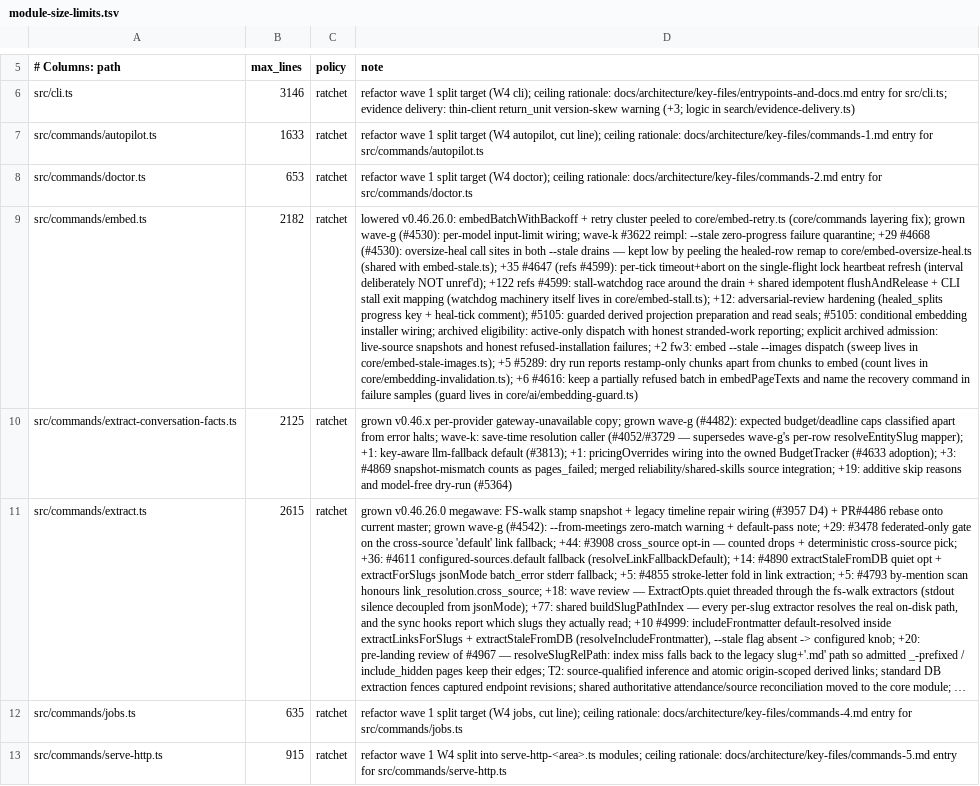
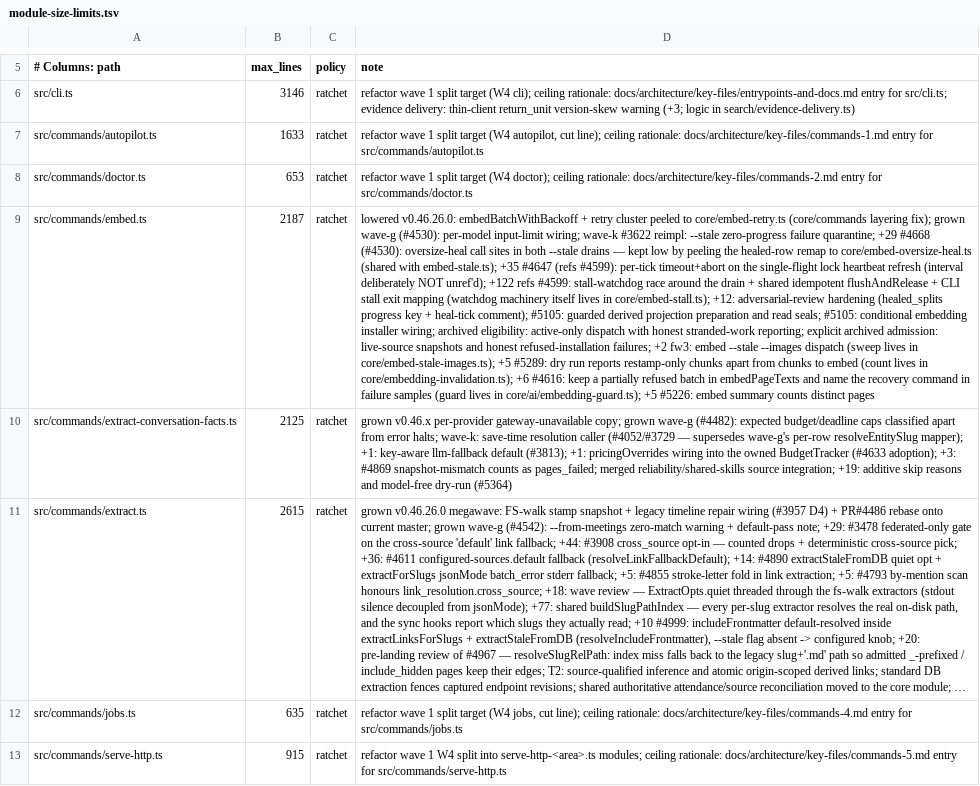
Before and after one commit to Margok1987/gbrain, a TSV file: scripts/module-size-limits.tsv, drawn as a sheet; only a part is shown, gaps mark what is left out; long unchanged cells end in …; the diff covers the shown part only; the diff names each change by its address in the sheet, - before the commit and + after, or states it on an @@ line.

Commit message:
fix(embed): migrate dry run splits to-embed from to-restamp; summary counts pages once (#5226)
The migrate embeddings plan counted stale-signature chunks whose vectors are
already in the target space as re-embed work, though the live pass only
restamps them (#5289), so the preview overstated the workload. The plan now
carries chunks_to_restamp (0 on a width change, where the column is rebuilt)
beside chunks_to_embed, and the printed plan names both. embed --stale's
summary counted a page once per listing batch ("Embedded 180 chunks across
77 pages" for 60 pages); it now counts distinct pages.

```diff
--- a/scripts/module-size-limits.tsv
+++ b/scripts/module-size-limits.tsv
-B9 (max_lines): 2182
+B9 (max_lines): 2187
-D9 (note): …lives in core/ai/embedding-guard.ts)
+D9 (note): …lives in core/ai/embedding-guard.ts); +5 #5226: embed summary counts distinct pages
```
Also changed, not shown: 2 edited cells elsewhere in this file, 4 other files.
